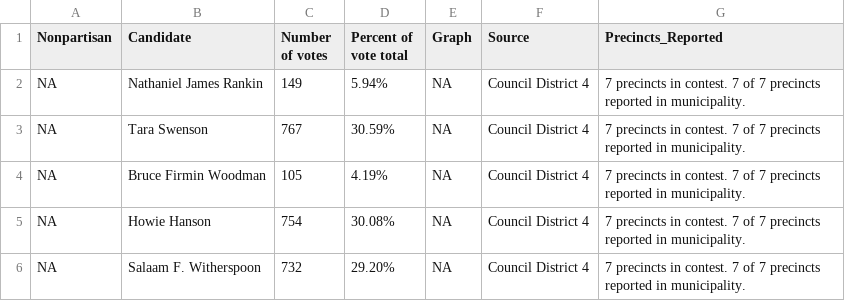
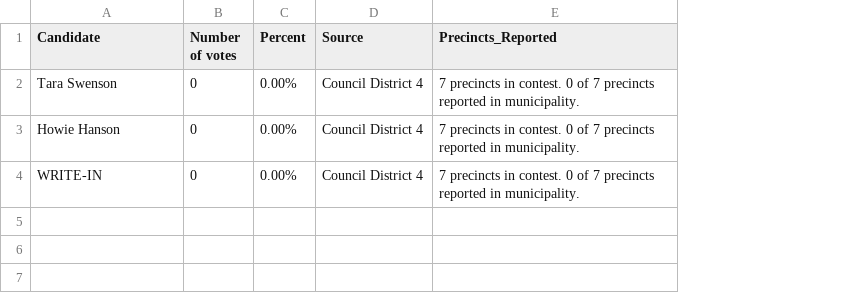
Before and after one commit to jlove1234/temp-gh-actions, a CSV file: data/council_district_4_results.csv, drawn as a sheet; removed rows and columns are numbered as before the commit, all else as after; the diff names each change by its address in the sheet, - before the commit and + after, or states it on an @@ line.

```diff
--- a/data/council_district_4_results.csv
+++ b/data/council_district_4_results.csv
-column A (Nonpartisan), row 3: NA; row 5: NA
-column D (Percent of vote total), row 3: 30.59%; row 5: 30.08%
-column E (Graph), row 3: NA; row 5: NA
+column C (Percent), rows 2-3: 0.00% | 0.00%
-row 2: NA | Nathaniel James Rankin | 149 | 5.94% | NA | Council District 4 | 7 precincts in contest. 7 of 7 precincts reported in municipality.
-B2 (Number of votes): 767
+B2 (Number of votes): 0
-E2 (Precincts_Reported): …in contest. 7 of 7…
+E2 (Precincts_Reported): …in contest. 0 of 7…
-row 4: NA | Bruce Firmin Woodman | 105 | 4.19% | NA | Council District 4 | 7 precincts in contest. 7 of 7 precincts reported in municipality.
-B3 (Number of votes): 754
+B3 (Number of votes): 0
-E3 (Precincts_Reported): …in contest. 7 of 7…
+E3 (Precincts_Reported): …in contest. 0 of 7…
-row 6: NA | Salaam F. Witherspoon | 732 | 29.20% | NA | Council District 4 | 7 precincts in contest. 7 of 7 precincts reported in municipality.
+row 4: WRITE-IN | 0 | 0.00% | Council District 4 | 7 precincts in contest. 0 of 7 precincts reported in municipality.
```
Also changed, not shown: data/council_at_large_results.csv, data/mayoral_results.csv, 3 other files.
